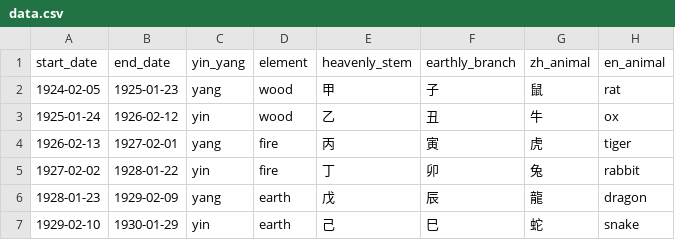
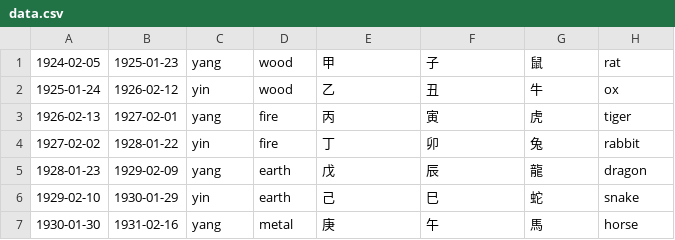
Before and after one commit to perlancar/gudangdata, a CSV file: table/chinese_zodiac/data.csv, drawn as a sheet; only a part is shown; the shorter side is filled out with more unchanged rows; the diff names each change by its address in the sheet, - before the commit and + after, or states it on an @@ line.

Commit message:
chinese_zodiac: Strip header row

```diff
--- a/table/chinese_zodiac/data.csv
+++ b/table/chinese_zodiac/data.csv
-row 1: start_date | end_date | yin_yang | element | heavenly_stem | earthly_branch | zh_animal | en_animal
```
